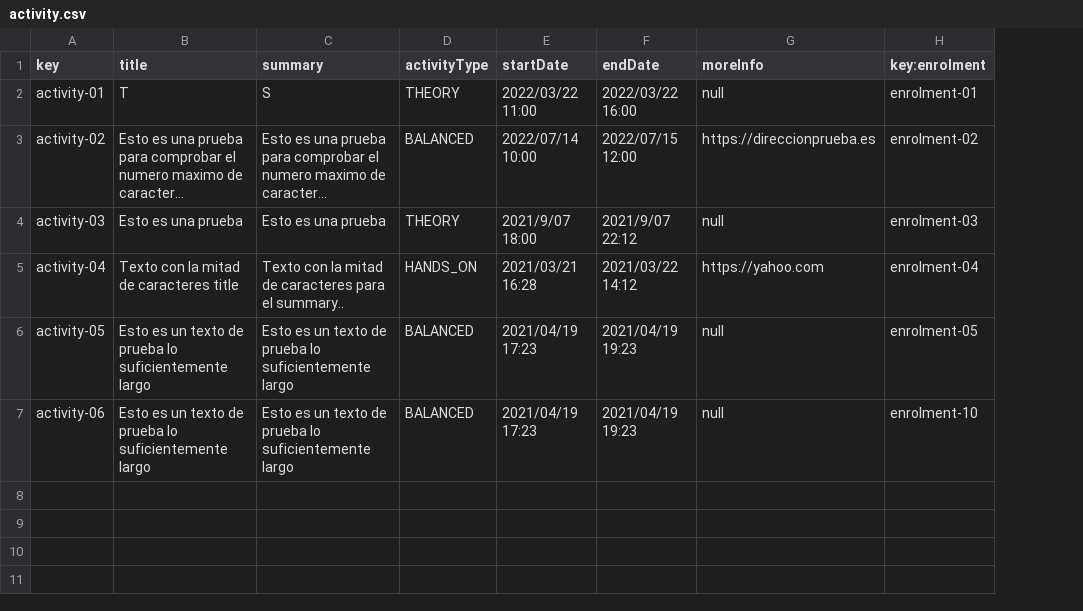
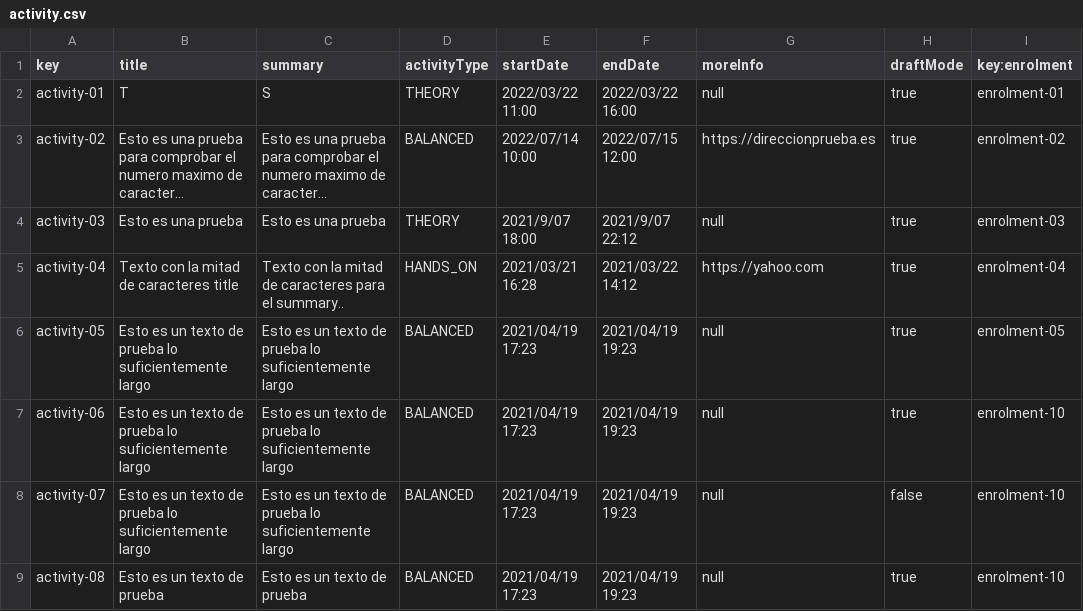
Before and after one commit to rafgargal/Acme-L3-D01, a CSV file: src/main/webapp/WEB-INF/resources/sample-data/activity.csv, drawn as a sheet; long unchanged cells end in …; the diff names each change by its address in the sheet, - before the commit and + after, or states it on an @@ line.

Commit message:
fixed all bugs + add finalise activity

```diff
--- a/src/main/webapp/WEB-INF/resources/sample-data/activity.csv
+++ b/src/main/webapp/WEB-INF/resources/sample-data/activity.csv
+column H (draftMode), rows 2-7: all true
+row 8: activity-07 | Esto es un texto de prueba lo suficientemente largo | Esto es un texto de prueba lo suficientemente largo | BALANCED | 2021/04/19 17:23 | 2021/04/19 19:23 | null | false | enrolment-10
+row 9: activity-08 | Esto es un texto de prueba | Esto es un texto de prueba | BALANCED | 2021/04/19 17:23 | 2021/04/19 19:23 | null | true | enrolment-10
```
Also changed, not shown: 24 other files.
